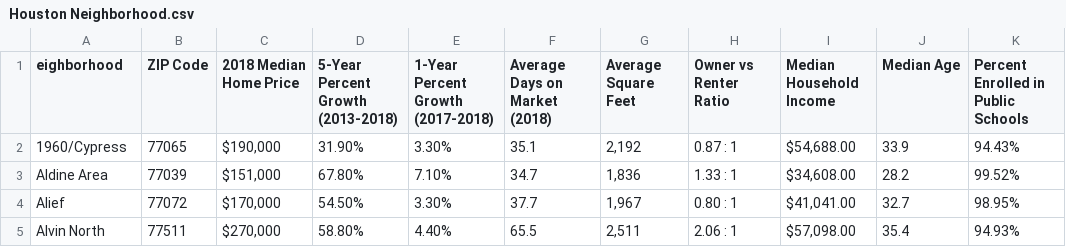
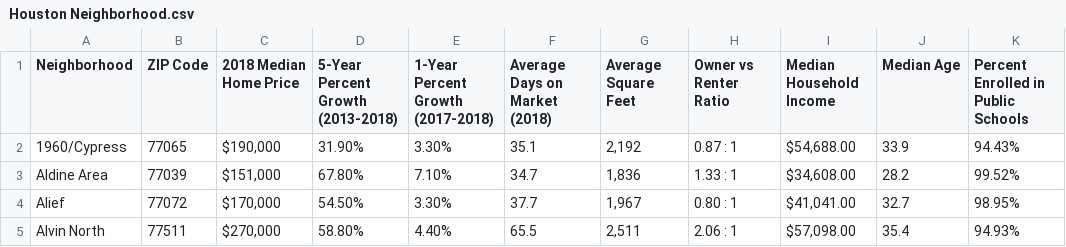
Before and after one commit to tonywang97/Coursera_Capstone, a CSV file: Houston Neighborhood.csv, drawn as a sheet; only a part is shown; the diff names each change by its address in the sheet, - before the commit and + after, or states it on an @@ line.

Commit message:
Update Houston Neighborhood.csv

```diff
--- a/Houston Neighborhood.csv
+++ b/Houston Neighborhood.csv
-A1: eighborhood
+A1: Neighborhood
```
